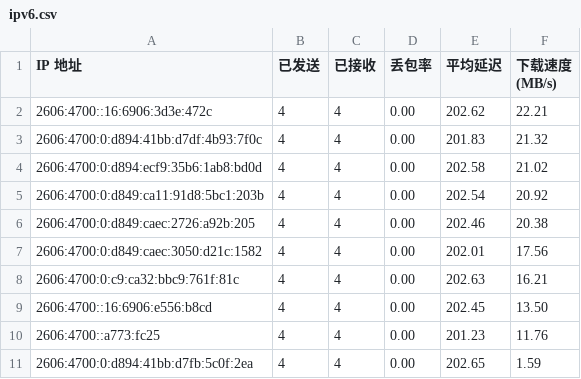
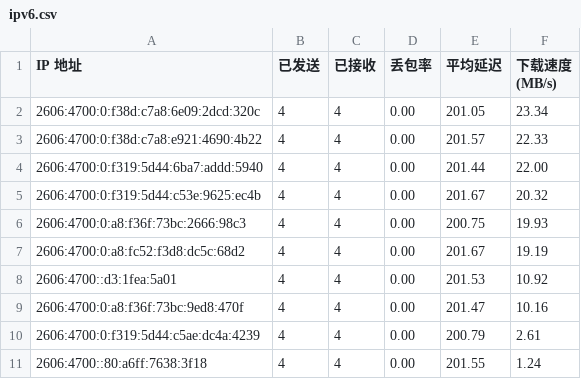
Before and after one commit to ymyuuu/IPDB, a CSV file: BestCF/ipv6.csv, drawn as a sheet.

Commit message:
Update BestCF/ipv6.csv - 2026-06-26 17:07:27

```diff
--- a/BestCF/ipv6.csv
+++ b/BestCF/ipv6.csv
@@ -1,11 +1,11 @@
 IP 地址,已发送,已接收,丢包率,平均延迟,下载速度 (MB/s)
-2606:4700::16:6906:3d3e:472c,4,4,0.00,202.62,22.21
-2606:4700:0:d894:41bb:d7df:4b93:7f0c,4,4,0.00,201.83,21.32
-2606:4700:0:d894:ecf9:35b6:1ab8:bd0d,4,4,0.00,202.58,21.02
-2606:4700:0:d849:ca11:91d8:5bc1:203b,4,4,0.00,202.54,20.92
-2606:4700:0:d849:caec:2726:a92b:205,4,4,0.00,202.46,20.38
-2606:4700:0:d849:caec:3050:d21c:1582,4,4,0.00,202.01,17.56
-2606:4700:0:c9:ca32:bbc9:761f:81c,4,4,0.00,202.63,16.21
-2606:4700::16:6906:e556:b8cd,4,4,0.00,202.45,13.50
-2606:4700::a773:fc25,4,4,0.00,201.23,11.76
-2606:4700:0:d894:41bb:d7fb:5c0f:2ea,4,4,0.00,202.65,1.59
+2606:4700:0:f38d:c7a8:6e09:2dcd:320c,4,4,0.00,201.05,23.34
+2606:4700:0:f38d:c7a8:e921:4690:4b22,4,4,0.00,201.57,22.33
+2606:4700:0:f319:5d44:6ba7:addd:5940,4,4,0.00,201.44,22.00
+2606:4700:0:f319:5d44:c53e:9625:ec4b,4,4,0.00,201.67,20.32
+2606:4700:0:a8:f36f:73bc:2666:98c3,4,4,0.00,200.75,19.93
+2606:4700:0:a8:fc52:f3d8:dc5c:68d2,4,4,0.00,201.67,19.19
+2606:4700::d3:1fea:5a01,4,4,0.00,201.53,10.92
+2606:4700:0:a8:f36f:73bc:9ed8:470f,4,4,0.00,201.47,10.16
+2606:4700:0:f319:5d44:c5ae:dc4a:4239,4,4,0.00,200.79,2.61
+2606:4700::80:a6ff:7638:3f18,4,4,0.00,201.55,1.24
```
